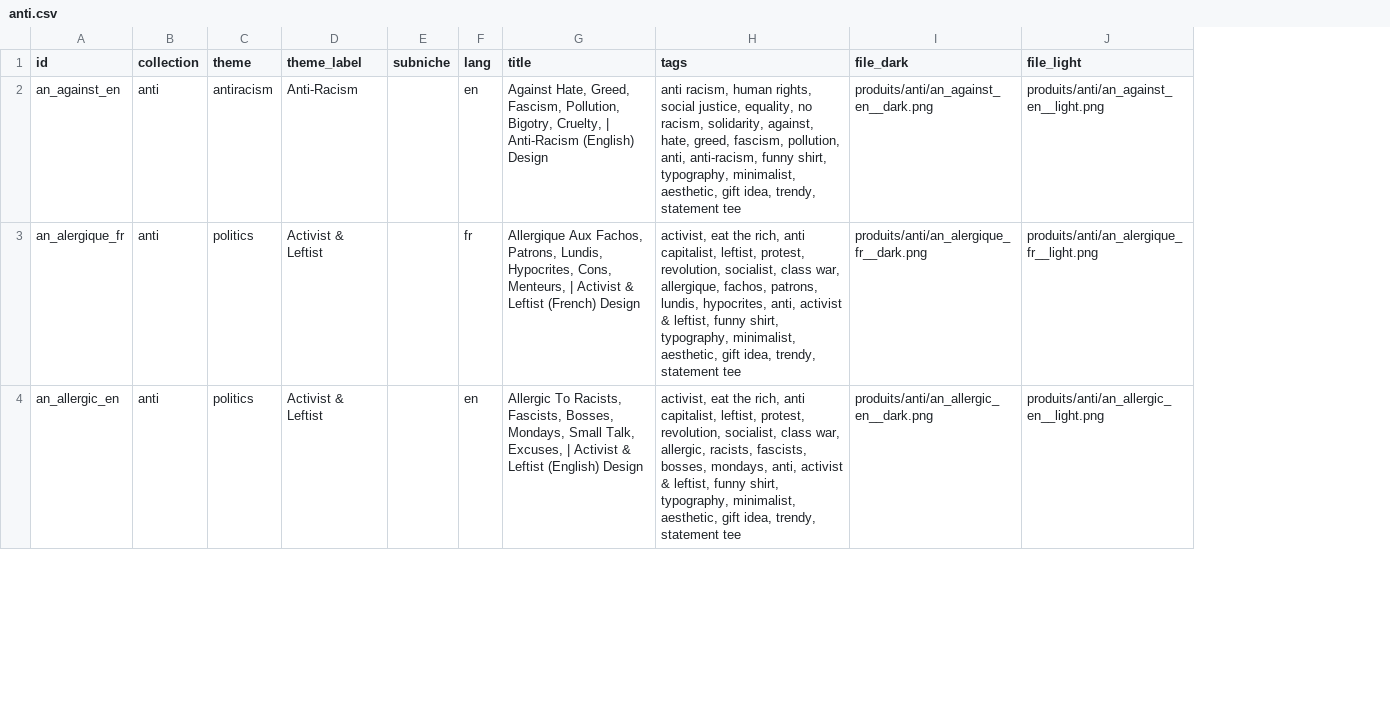
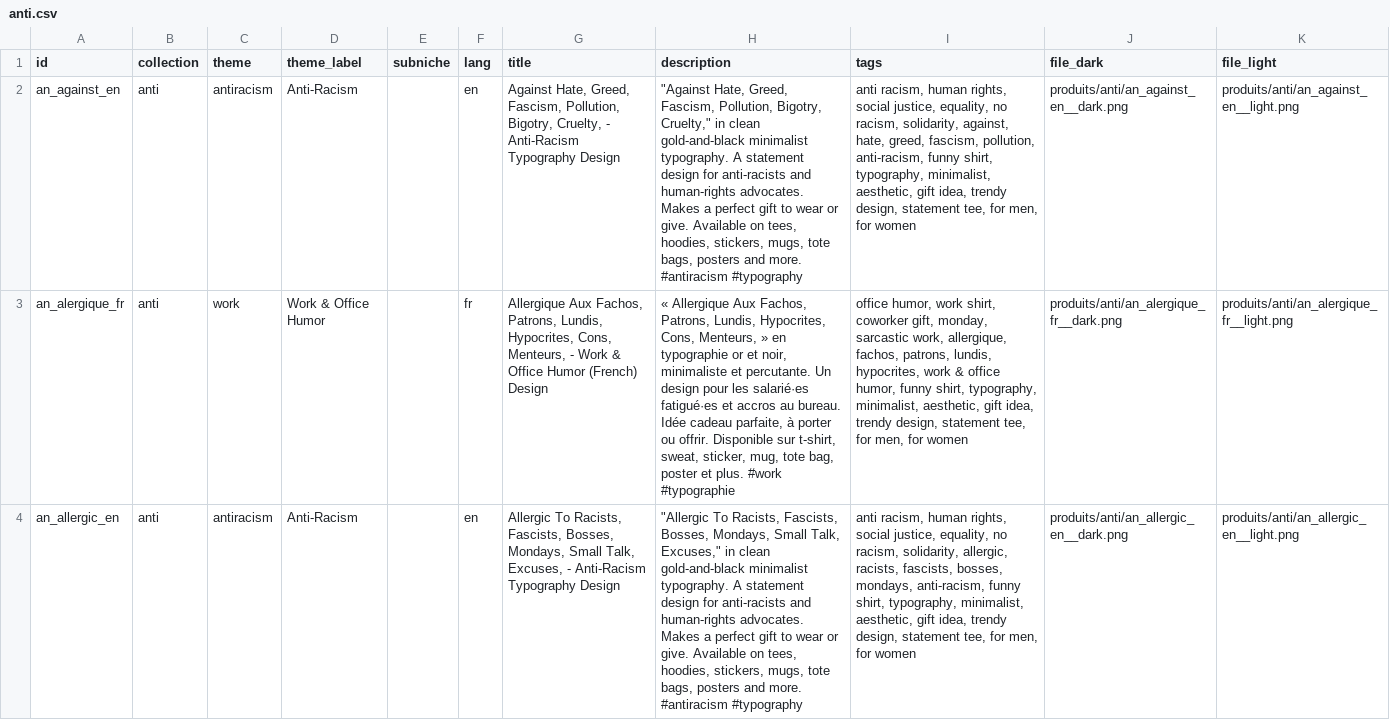
Before and after one commit to hugokeirsse-byte/Moneymaker, a CSV file: catalog/by_collection/anti.csv, drawn as a sheet; only a part is shown; addresses are those after the commit; the diff covers the shown part only; the diff names each change by its address in the sheet, - before the commit and + after, or states it on an @@ line.

```diff
--- a/catalog/by_collection/anti.csv
+++ b/catalog/by_collection/anti.csv
+column H (description), rows 2-4: "Against Hate, Greed, Fascism, Pollution, Bigotry, Cruelty," in clean gold-and-black minimalist typography. A statement design for anti-racists and human-rights advocates. Makes a perfect gift to wear or give. Available on tees, hoodies, stickers, mugs, tote bags, posters and more. #antiracism #typography | « Allergique Aux Fachos, Patrons, Lundis, Hypocrites, Cons, Menteurs, » en typographie or et noir, minimaliste et percutante. Un design pour les salarié·es fatigué·es et accros au bureau. Idée cadeau parfaite, à porter ou offrir. Disponible sur t-shirt, sweat, sticker, mug, tote bag, poster et plus. #work #typographie | "Allergic To Racists, Fascists, Bosses, Mondays, Small Talk, Excuses," in clean gold-and-black minimalist typography. A statement design for anti-racists and human-rights advocates. Makes a perfect gift to wear or give. Available on tees, hoodies, stickers, mugs, tote bags, posters and more. #antiracism #typography
-G2 (title): …Bigotry, Cruelty, | Anti-Racism (English) Design
+G2 (title): …Bigotry, Cruelty, - Anti-Racism Typography Design
-I2 (tags): …fascism, pollution, anti, anti-racism, funny shirt, typography, minimalist, aesthetic, gift idea, trendy, statement tee
+I2 (tags): …fascism, pollution, anti-racism, funny shirt, typography, minimalist, aesthetic, gift idea, trendy design, statement tee, for men, for women
-C3 (theme): politics
+C3 (theme): work
-D3 (theme_label): Activist & Leftist
+D3 (theme_label): Work & Office Humor
-G3 (title): …Cons, Menteurs, | Activist & Leftist (French) Design
+G3 (title): …Cons, Menteurs, - Work & Office Humor (French) Design
-I3 (tags): activist, eat the rich, anti capitalist, leftist, protest, revolution, socialist, class war, allergique, fachos, patrons, lundis, hypocrites, anti, activist & leftist, funny shirt, typography, minimalist, aesthetic, gift idea, trendy, statement tee
+I3 (tags): office humor, work shirt, coworker gift, monday, sarcastic work, allergique, fachos, patrons, lundis, hypocrites, work & office humor, funny shirt, typography, minimalist, aesthetic, gift idea, trendy design, statement tee, for men, for women
-C4 (theme): politics
+C4 (theme): antiracism
-D4 (theme_label): Activist & Leftist
+D4 (theme_label): Anti-Racism
-G4 (title): …Talk, Excuses, | Activist & Leftist (English) Design
+G4 (title): …Talk, Excuses, - Anti-Racism Typography Design
-I4 (tags): activist, eat the rich, anti capitalist, leftist, protest, revolution, socialist, class war, allergic, racists, fascists, bosses, mondays, anti, activist & leftist, funny shirt, typography, minimalist, aesthetic, gift idea, trendy, statement tee
+I4 (tags): anti racism, human rights, social justice, equality, no racism, solidarity, allergic, racists, fascists, bosses, mondays, anti-racism, funny shirt, typography, minimalist, aesthetic, gift idea, trendy design, statement tee, for men, for women
```
Also changed, not shown: 20 edited cells elsewhere in this file, catalog/by_collection/arrow.csv, catalog/by_theme/animals.csv, 40 other files.
